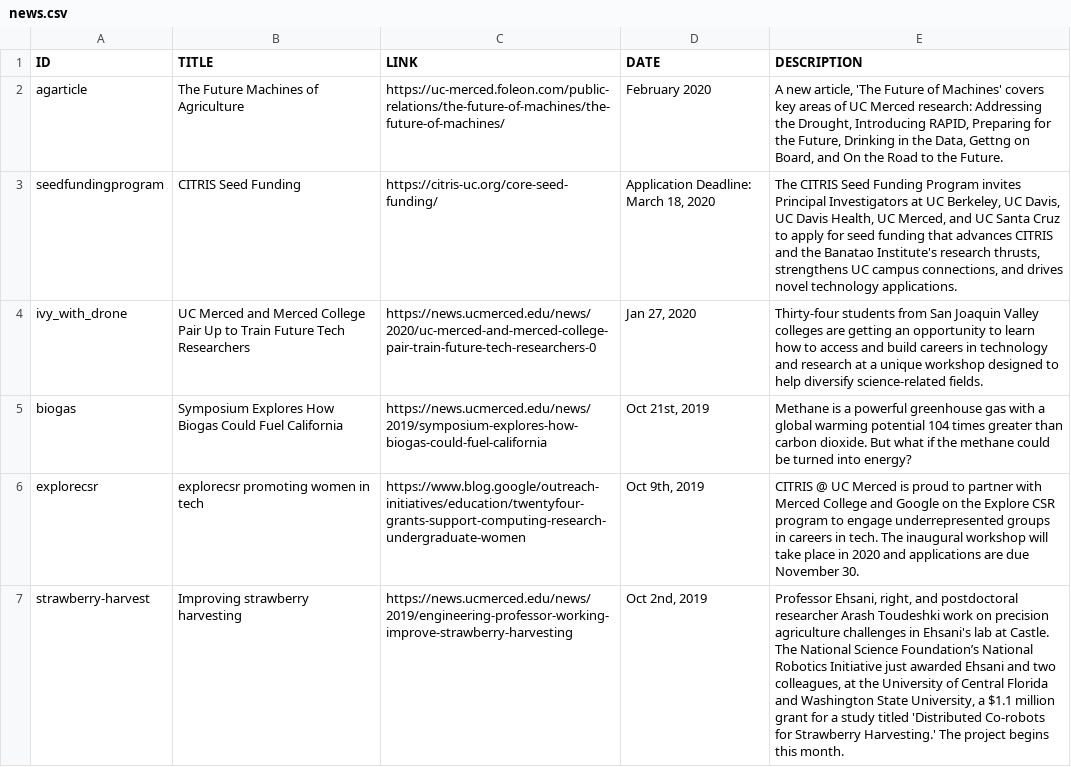
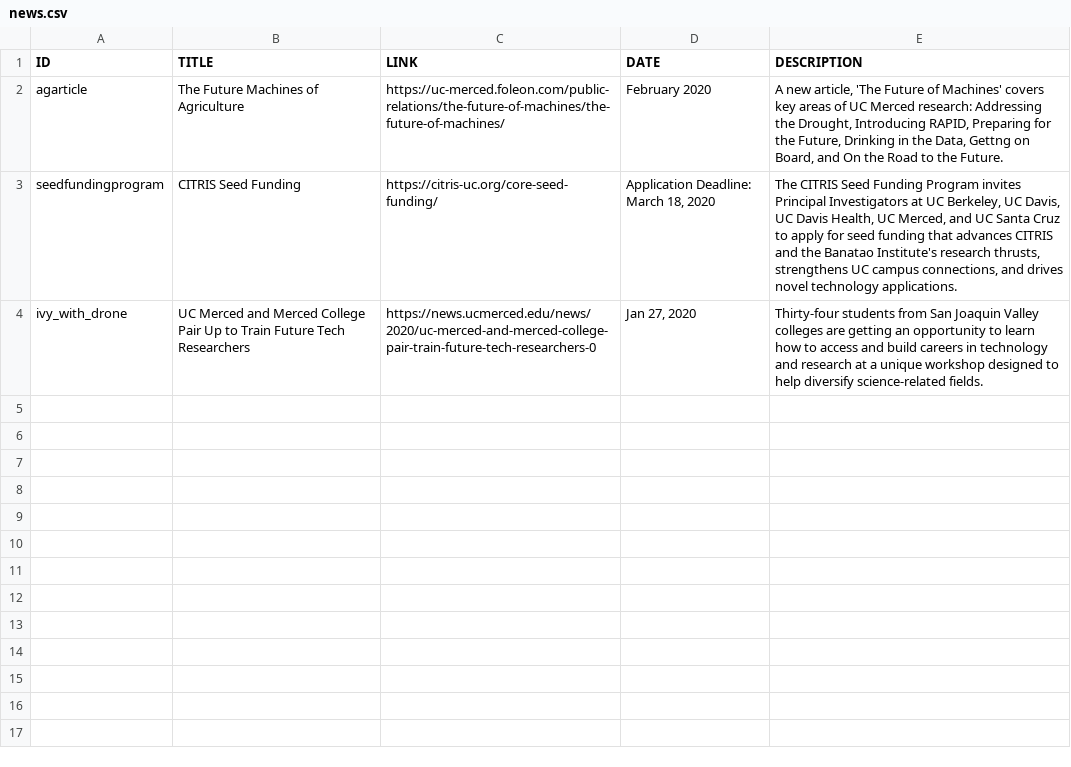
Before and after one commit to citris-ucmerced/citris, a CSV file: news.csv, drawn as a sheet.

Commit message:
deleted old news

```diff
--- a/news.csv
+++ b/news.csv
@@ -4,4 +4 @@ ID,TITLE,LINK,DATE,DESCRIPTION
 "ivy_with_drone","UC Merced and Merced College Pair Up to Train Future Tech Researchers","https://news.ucmerced.edu/news/2020/uc-merced-and-merced-college-pair-train-future-tech-researchers-0","Jan 27, 2020","Thirty-four students from San Joaquin Valley colleges are getting an opportunity to learn how to access and build careers in technology and research at a unique workshop designed to help diversify science-related fields.",
-biogas,Symposium Explores How Biogas Could Fuel California,https://news.ucmerced.edu/news/2019/symposium-explores-how-biogas-could-fuel-california,"Oct 21st, 2019","Methane is a powerful greenhouse gas with a global warming potential 104 times greater than carbon dioxide. But what if the methane could be turned into energy?",
-explorecsr,explorecsr promoting women in tech,https://www.blog.google/outreach-initiatives/education/twentyfour-grants-support-computing-research-undergraduate-women,"Oct 9th, 2019","CITRIS @ UC Merced is proud to partner with Merced College and Google on the Explore CSR program to engage underrepresented groups in careers in tech. The inaugural workshop will take place in 2020 and applications are due November 30.",
-strawberry-harvest,Improving strawberry harvesting,https://news.ucmerced.edu/news/2019/engineering-professor-working-improve-strawberry-harvesting,"Oct 2nd, 2019","Professor Ehsani, right, and postdoctoral researcher Arash Toudeshki work on precision agriculture challenges in Ehsani's lab at Castle. The National Science Foundation’s National Robotics Initiative just awarded Ehsani and two colleagues, at the University of Central Florida and Washington State University, a $1.1 million grant for a study titled 'Distributed Co-robots for Strawberry Harvesting.' The project begins this month."
```
